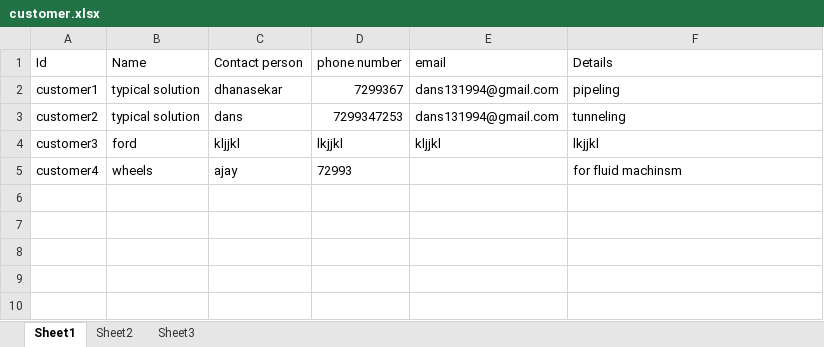
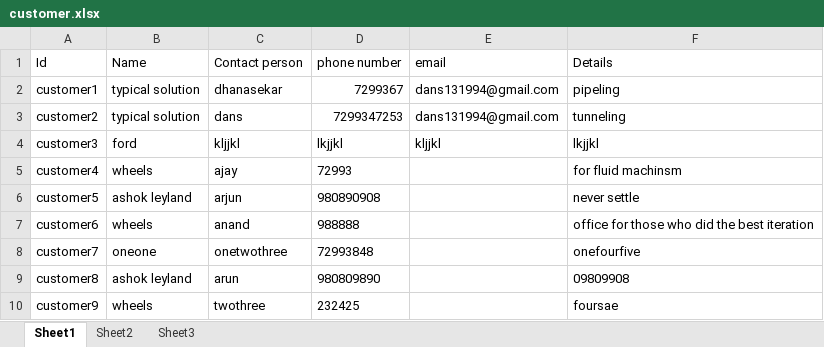
Before and after one commit to dhanasekar13/final-project, an Excel workbook: src/excel/customer.xlsx, sheet Sheet1, drawn as a sheet; values as stored, in another font and other column widths than the file's, no borders; the diff names each change by its address in the sheet, - before the commit and + after, or states it on an @@ line.

```diff
--- a/src/excel/customer.xlsx (sheet Sheet1)
+++ b/src/excel/customer.xlsx (sheet Sheet1)
+row 6: customer5 | ashok leyland | arjun | 980890908 |  | never settle
+row 7: customer6 | wheels | anand | 988888 |  | office for those who did the best iteration
+row 8: customer7 | oneone | onetwothree | 72993848 |  | onefourfive
+row 9: customer8 | ashok leyland | arun | 980809890 |  | 09809908
+row 10: customer9 | wheels | twothree | 232425 |  | foursae
```
Also changed, not shown: src/excel/Project Enquiry Register - 18-19 Template.xlsx, src/excel/assigneng.xlsx, 5 other files.
